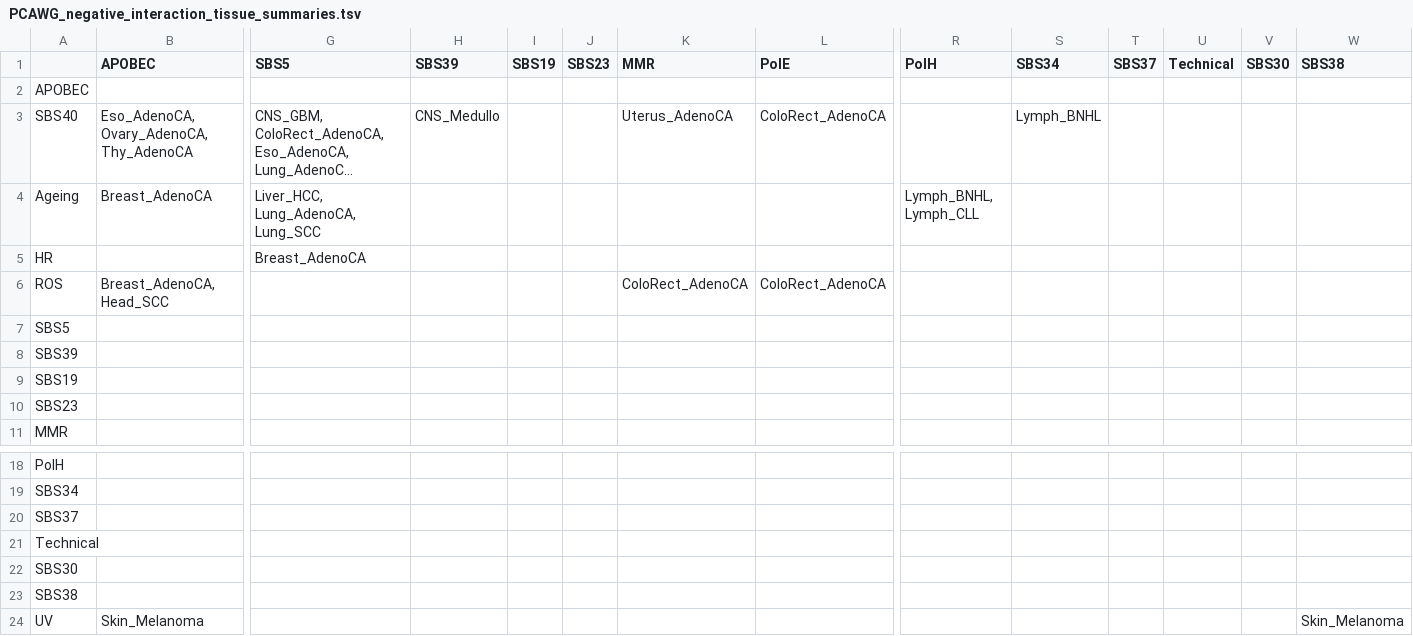
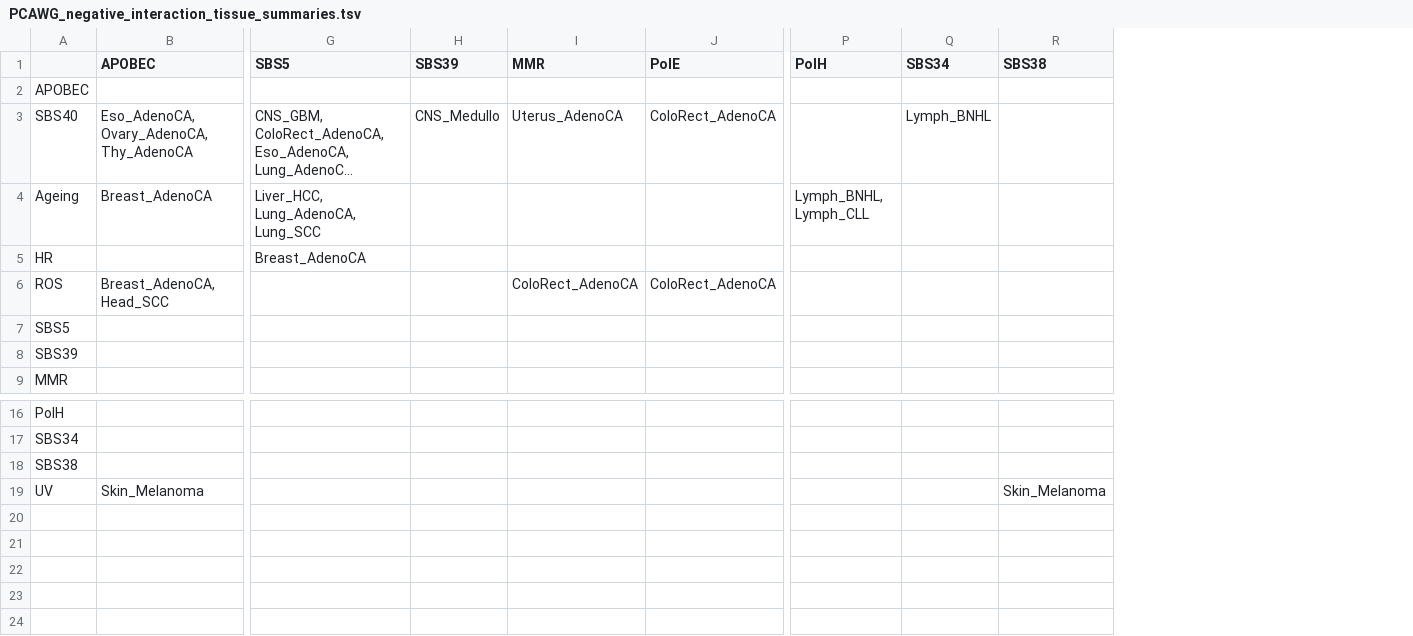
Before and after one commit to annahyan/mutsigints, a TSV file: supp_data/PCAWG_negative_interaction_tissue_summaries.tsv, drawn as a sheet; only a part is shown, gaps mark what is left out; long unchanged cells end in …; rows hold the shown columns only; the diff names each change by its address in the sheet, - before the commit and + after, or states it on an @@ line.

Commit message:
common sig_sig interactions between PCAWG and TCGA

```diff
--- a/supp_data/PCAWG_negative_interaction_tissue_summaries.tsv
+++ b/supp_data/PCAWG_negative_interaction_tissue_summaries.tsv
-column I (SBS19), empty
-column J (SBS23), empty
-column T (SBS37), empty
-column U (Technical), empty
-column V (SBS30), empty
-row 9: SBS19
-row 10: SBS23
-row 20: SBS37
-row 21: Technical
-row 22: SBS30
```
Also changed, not shown: supp_data/TCGA_negative_interaction_tissue_summaries.tsv, supp_data/TCGA_positive_interaction_tissue_summaries.tsv, 5 other files.
